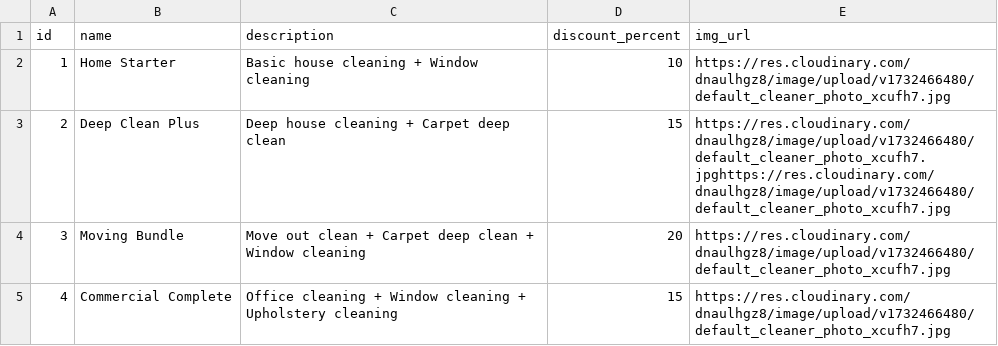
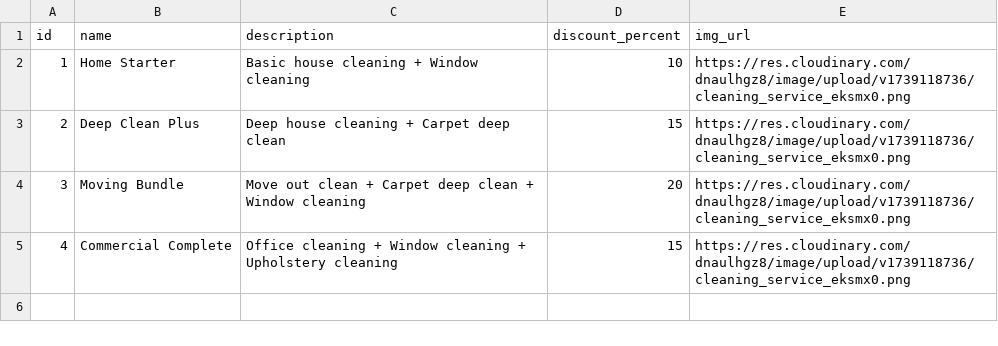
Before and after one commit to bitxHunt/J2EE-Assignment1, a CSV file: src/main/webapp/WEB-INF/data/bundle.csv, drawn as a sheet.

```diff
--- a/src/main/webapp/WEB-INF/data/bundle.csv
+++ b/src/main/webapp/WEB-INF/data/bundle.csv
@@ -1,5 +1,5 @@
 id,name,description,discount_percent,img_url
-1,Home Starter,Basic house cleaning + Window cleaning,10,https://res.cloudinary.com/dnaulhgz8/image/upload/v1732466480/default_cleaner_photo_xcufh7.jpg
-2,Deep Clean Plus,Deep house cleaning + Carpet deep clean,15,https://res.cloudinary.com/dnaulhgz8/image/upload/v1732466480/default_cleaner_photo_xcufh7.jpghttps://res.cloudinary.com/dnaulhgz8/image/upload/v1732466480/default_cleaner_photo_xcufh7.jpg
-3,Moving Bundle,Move out clean + Carpet deep clean + Window cleaning,20,https://res.cloudinary.com/dnaulhgz8/image/upload/v1732466480/default_cleaner_photo_xcufh7.jpg
-4,Commercial Complete,Office cleaning + Window cleaning + Upholstery cleaning,15,https://res.cloudinary.com/dnaulhgz8/image/upload/v1732466480/default_cleaner_photo_xcufh7.jpg
+1,Home Starter,Basic house cleaning + Window cleaning,10,https://res.cloudinary.com/dnaulhgz8/image/upload/v1739118736/cleaning_service_eksmx0.png
+2,Deep Clean Plus,Deep house cleaning + Carpet deep clean,15,https://res.cloudinary.com/dnaulhgz8/image/upload/v1739118736/cleaning_service_eksmx0.png
+3,Moving Bundle,Move out clean + Carpet deep clean + Window cleaning,20,https://res.cloudinary.com/dnaulhgz8/image/upload/v1739118736/cleaning_service_eksmx0.png
+4,Commercial Complete,Office cleaning + Window cleaning + Upholstery cleaning,15,https://res.cloudinary.com/dnaulhgz8/image/upload/v1739118736/cleaning_service_eksmx0.png
```
Also changed, not shown: src/main/webapp/WEB-INF/data/service.csv, 36 other files.
